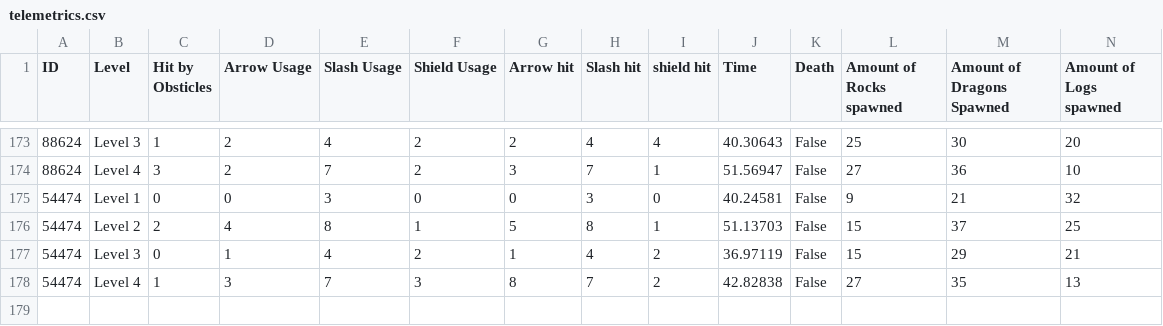
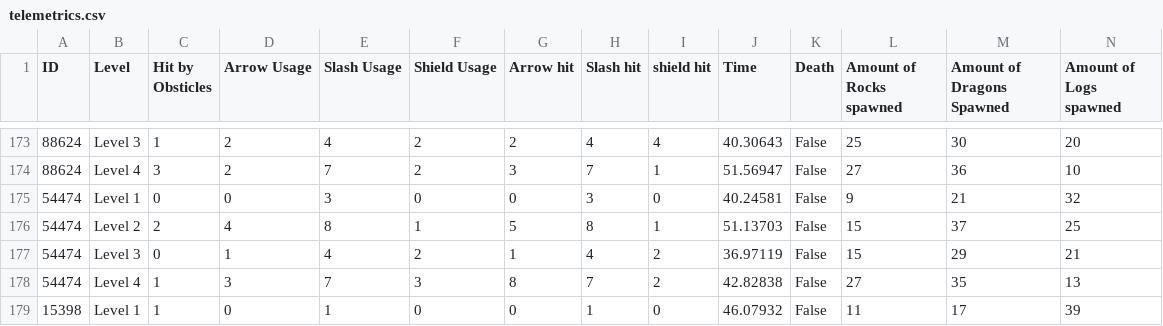
Before and after one commit to RamilHinshaw/ICT-GameJam-SU-2021, a CSV file: Assets/telemetrics.csv, drawn as a sheet; only a part is shown, gaps mark what is left out; rows hold the shown columns only; the diff names each change by its address in the sheet, - before the commit and + after, or states it on an @@ line.

```diff
--- a/Assets/telemetrics.csv
+++ b/Assets/telemetrics.csv
+row 179: 15398 | Level 1 | 1 | 0 | 1 | 0 | 0 | 1 | 0 | 46.07932 | False | 11 | 17 | 39
```
Also changed, not shown: 2 other files.
